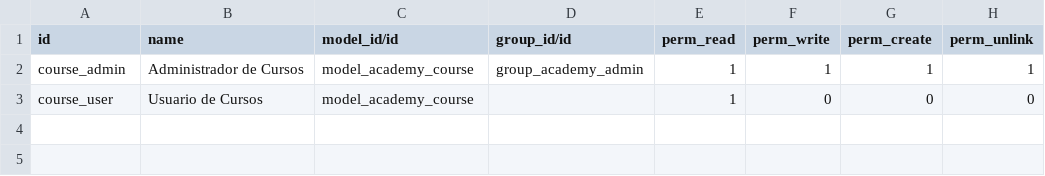
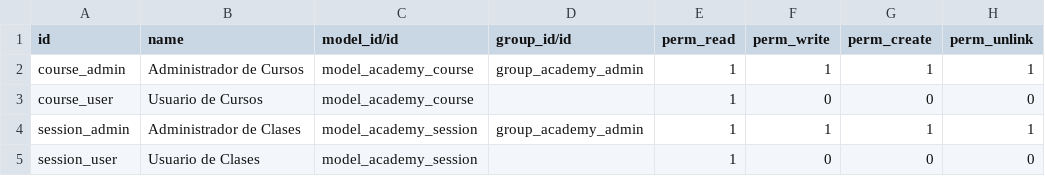
Before and after one commit to matiassalomon/capacitacion-odoo, a CSV file: odoo_academy/security/ir.model.access.csv, drawn as a sheet.

```diff
--- a/odoo_academy/security/ir.model.access.csv
+++ b/odoo_academy/security/ir.model.access.csv
@@ -3 +3,3 @@ course_admin,Administrador de Cursos,model_academy_course,group_academy_admin,1,
 course_user,Usuario de Cursos,model_academy_course,,1,0,0,0
+session_admin,Administrador de Clases,model_academy_session,group_academy_admin,1,1,1,1
+session_user,Usuario de Clases,model_academy_session,,1,0,0,0
```
Also changed, not shown: 7 other files.
